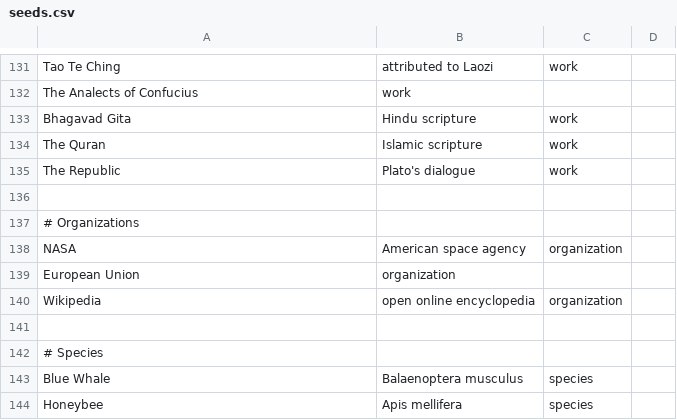
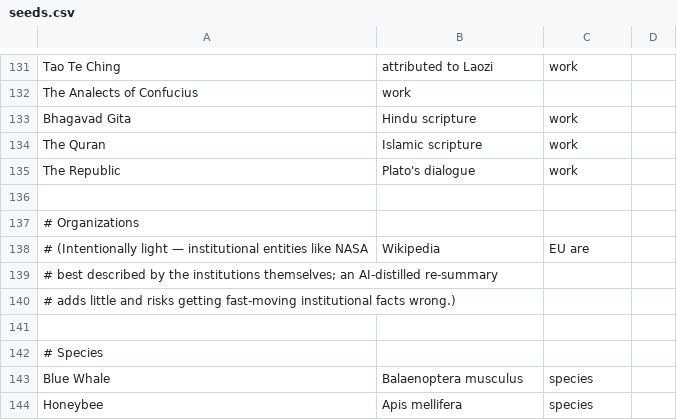
Before and after one commit to chloeilabs/alexandria, a CSV file: data/seeds.csv, drawn as a sheet; only a part is shown, gaps mark what is left out; removed rows and columns are numbered as before the commit, all else as after; the diff names each change by its address in the sheet, - before the commit and + after, or states it on an @@ line.

```diff
--- a/data/seeds.csv
+++ b/data/seeds.csv
-row 138: NASA | American space agency | organization
-row 139: European Union | organization
-row 140: Wikipedia | open online encyclopedia | organization
+row 138: # (Intentionally light — institutional entities like NASA | Wikipedia | EU are
+row 139: # best described by the institutions themselves; an AI-distilled re-summary
+row 140: # adds little and risks getting fast-moving institutional facts wrong.)
```
